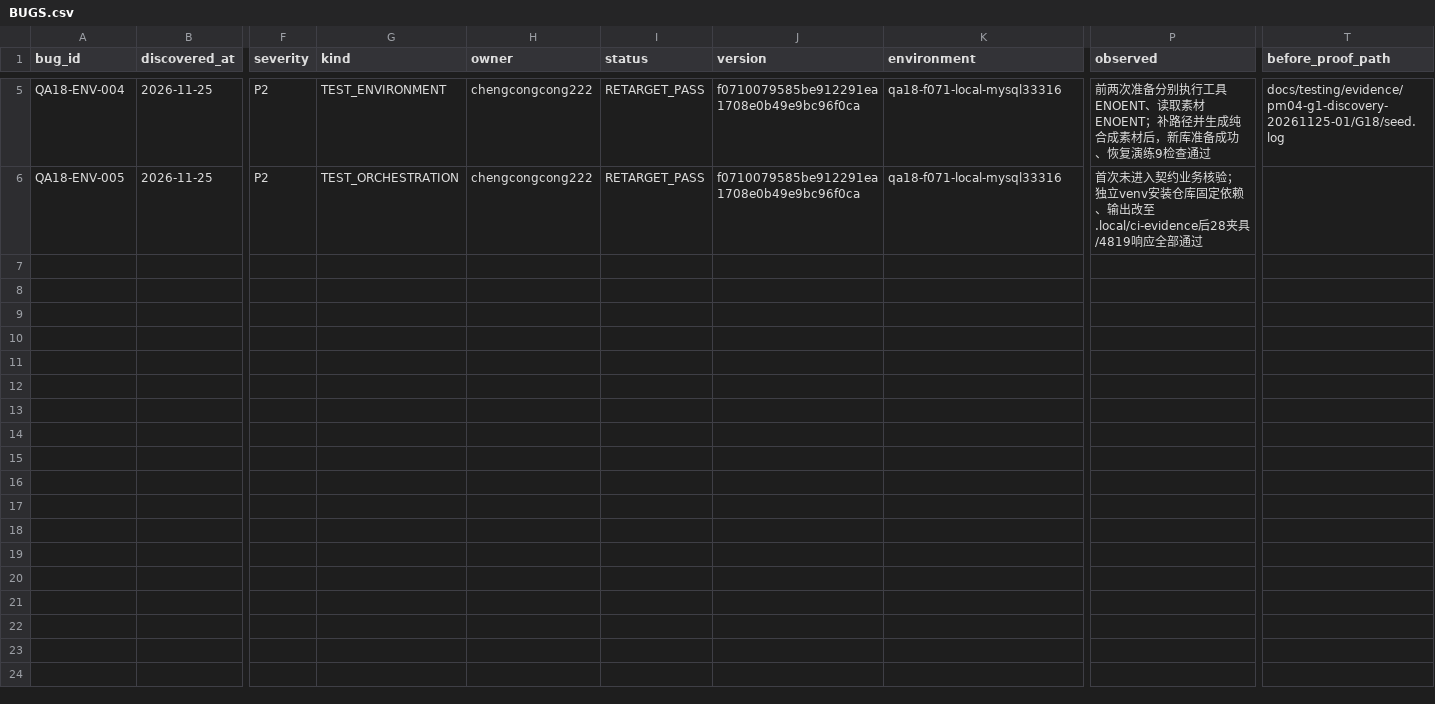
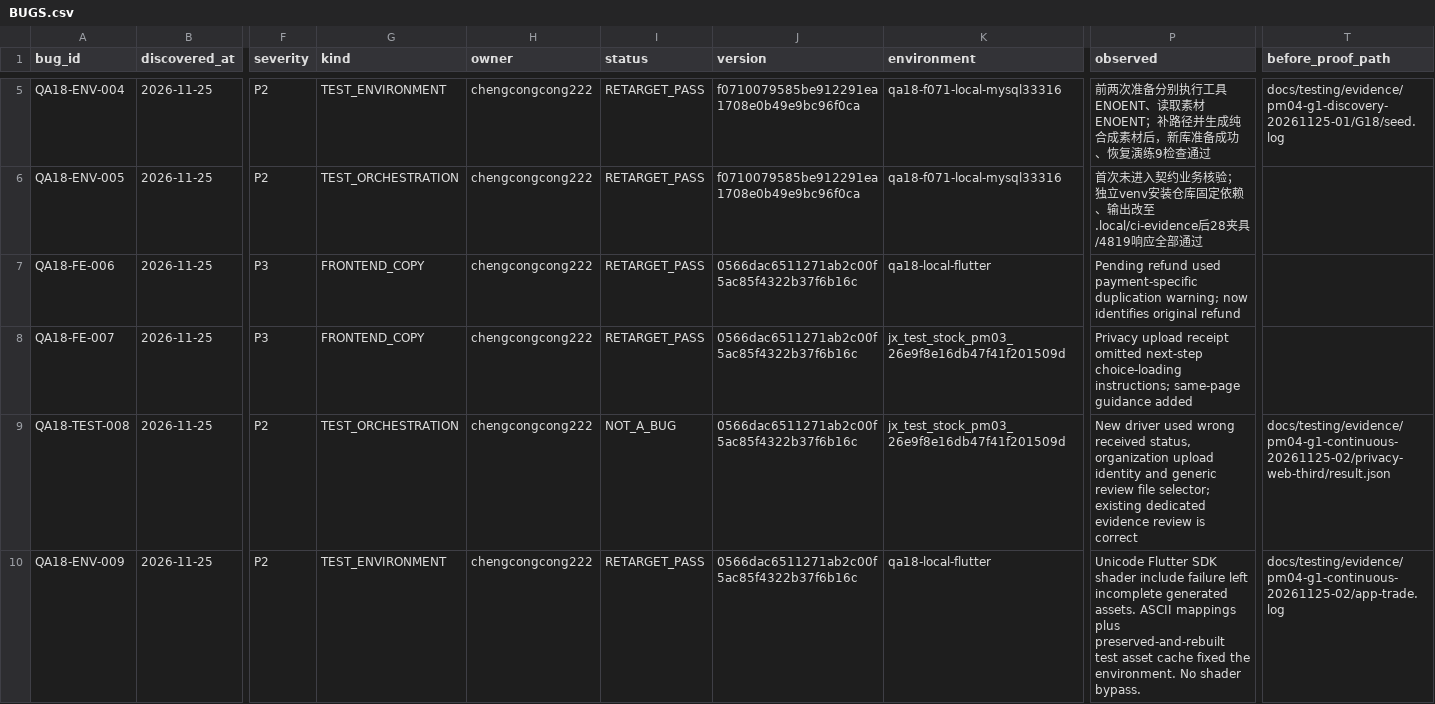
Before and after one commit to Bill-Billion/jingjing, a CSV file: docs/pm04/qa18/BUGS.csv, drawn as a sheet; only a part is shown, gaps mark what is left out; rows hold the shown columns only; the diff names each change by its address in the sheet, - before the commit and + after, or states it on an @@ line.

Commit message:
test(pm04): record continuous goal and same-request privacy machine evidence

```diff
--- a/docs/pm04/qa18/BUGS.csv
+++ b/docs/pm04/qa18/BUGS.csv
+row 7: QA18-FE-006 | 2026-11-25 | P3 | FRONTEND_COPY | chengcongcong222 | RETARGET_PASS | 0566dac6511271ab2c00f5ac85f4322b37f6b16c | qa18-local-flutter | Pending refund used payment-specific duplication warning; now identifies original refund
+row 8: QA18-FE-007 | 2026-11-25 | P3 | FRONTEND_COPY | chengcongcong222 | RETARGET_PASS | 0566dac6511271ab2c00f5ac85f4322b37f6b16c | jx_test_stock_pm03_26e9f8e16db47f41f201509d | Privacy upload receipt omitted next-step choice-loading instructions; same-page guidance added
+row 9: QA18-TEST-008 | 2026-11-25 | P2 | TEST_ORCHESTRATION | chengcongcong222 | NOT_A_BUG | 0566dac6511271ab2c00f5ac85f4322b37f6b16c | jx_test_stock_pm03_26e9f8e16db47f41f201509d | New driver used wrong received status, organization upload identity and generic review file selector; existing dedicated evidence review is correct | docs/testing/evidence/pm04-g1-continuous-20261125-02/privacy-web-third/result.json
+row 10: QA18-ENV-009 | 2026-11-25 | P2 | TEST_ENVIRONMENT | chengcongcong222 | RETARGET_PASS | 0566dac6511271ab2c00f5ac85f4322b37f6b16c | qa18-local-flutter | Unicode Flutter SDK shader include failure left incomplete generated assets. ASCII mappings plus preserved-and-rebuilt test asset cache fixed the environment. No shader bypass. | docs/testing/evidence/pm04-g1-continuous-20261125-02/app-trade.log
```
Also changed, not shown: 36 other files.
